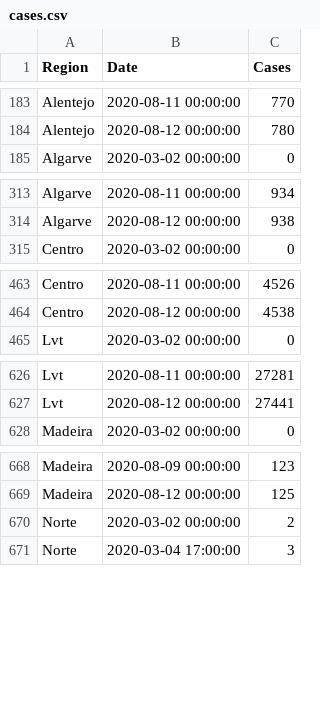
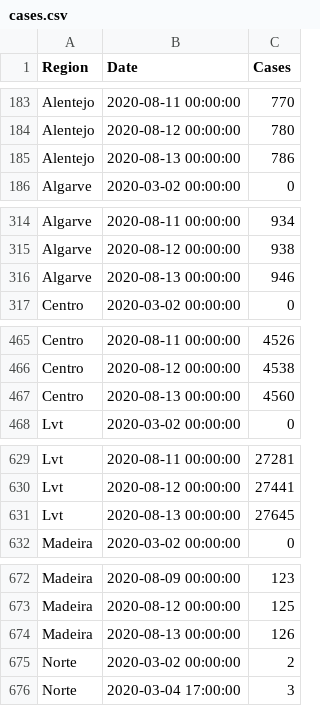
Before and after one commit to builduplabs/covid-countdown, a CSV file: src/data/cases.csv, drawn as a sheet; only a part is shown, gaps mark what is left out; the diff covers the shown part only.

```diff
--- a/src/data/cases.csv
+++ b/src/data/cases.csv
@@ -184,2 +184,3 @@ Alentejo,2020-08-11 00:00:00,770
 Alentejo,2020-08-12 00:00:00,780
+Alentejo,2020-08-13 00:00:00,786
 Algarve,2020-03-02 00:00:00,0
@@ -314,2 +315,3 @@ Algarve,2020-08-11 00:00:00,934
 Algarve,2020-08-12 00:00:00,938
+Algarve,2020-08-13 00:00:00,946
 Centro,2020-03-02 00:00:00,0
@@ -464,2 +466,3 @@ Centro,2020-08-11 00:00:00,4526
 Centro,2020-08-12 00:00:00,4538
+Centro,2020-08-13 00:00:00,4560
 Lvt,2020-03-02 00:00:00,0
@@ -627,2 +630,3 @@ Lvt,2020-08-11 00:00:00,27281
 Lvt,2020-08-12 00:00:00,27441
+Lvt,2020-08-13 00:00:00,27645
 Madeira,2020-03-02 00:00:00,0
@@ -669,2 +673,3 @@ Madeira,2020-08-09 00:00:00,123
 Madeira,2020-08-12 00:00:00,125
+Madeira,2020-08-13 00:00:00,126
 Norte,2020-03-02 00:00:00,2
```
Also changed, not shown: 2 added rows elsewhere in this file, src/data/prediction.csv.
